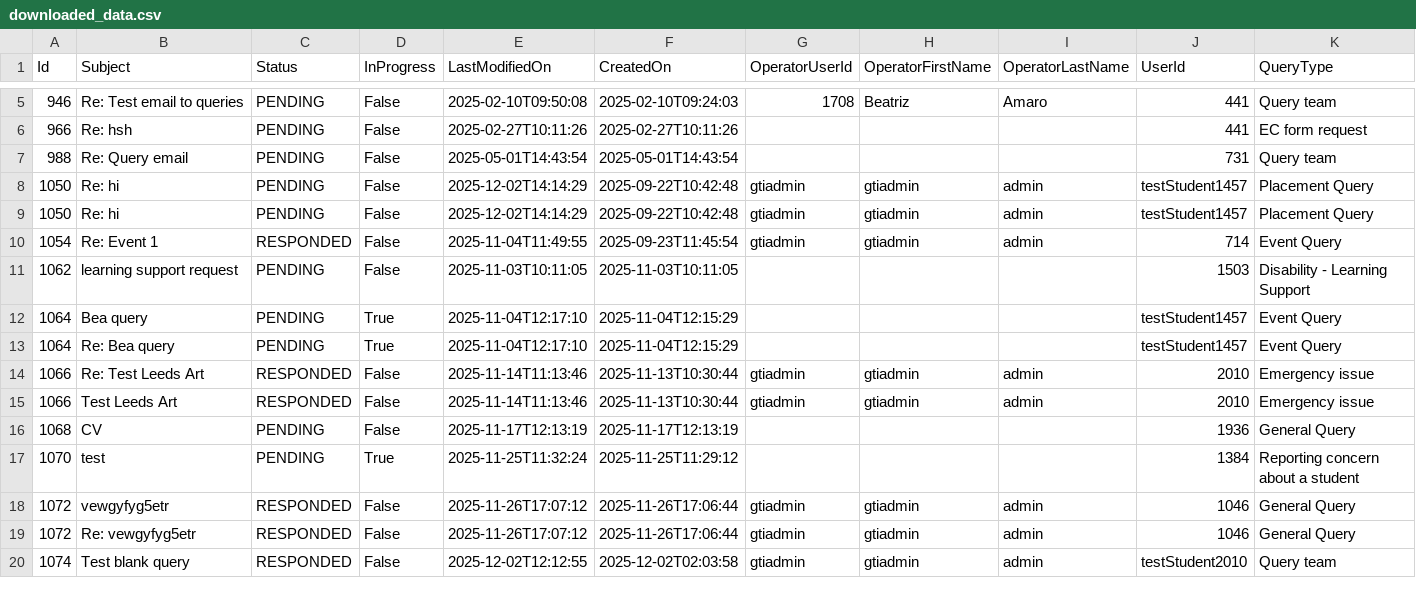
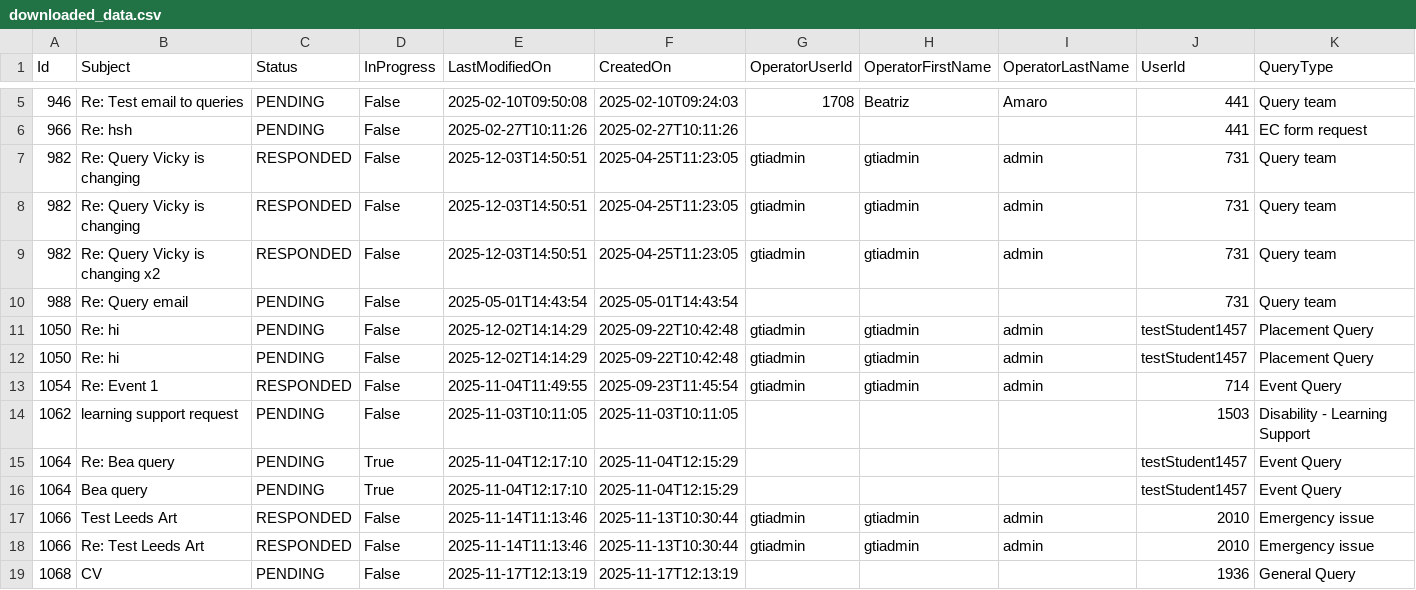
Before and after one commit to falaknaazkhan14/Trial, a CSV file: data/downloaded_data.csv, drawn as a sheet; only a part is shown, gaps mark what is left out; the shorter side is filled out with more unchanged rows.

Commit message:
Update data - 2025-12-03T17:35:36Z

```diff
--- a/data/downloaded_data.csv
+++ b/data/downloaded_data.csv
@@ -6,2 +6,5 @@ Id,Subject,Status,InProgress,LastModifiedOn,CreatedOn,OperatorUserId,OperatorFir
 966,Re: hsh,PENDING,False,2025-02-27T10:11:26,2025-02-27T10:11:26,,,,441,EC form request
+982,Re: Query Vicky is changing,RESPONDED,False,2025-12-03T14:50:51,2025-04-25T11:23:05,gtiadmin,gtiadmin,admin,731,Query team
+982,Re: Query Vicky is changing,RESPONDED,False,2025-12-03T14:50:51,2025-04-25T11:23:05,gtiadmin,gtiadmin,admin,731,Query team
+982,Re: Query Vicky is changing x2,RESPONDED,False,2025-12-03T14:50:51,2025-04-25T11:23:05,gtiadmin,gtiadmin,admin,731,Query team
 988,Re: Query email,PENDING,False,2025-05-01T14:43:54,2025-05-01T14:43:54,,,,731,Query team
@@ -11,6 +14,6 @@ Id,Subject,Status,InProgress,LastModifiedOn,CreatedOn,OperatorUserId,OperatorFir
 1062,learning support request,PENDING,False,2025-11-03T10:11:05,2025-11-03T10:11:05,,,,1503,Disability - Learning Support
+1064,Re: Bea query,PENDING,True,2025-11-04T12:17:10,2025-11-04T12:15:29,,,,testStudent1457,Event Query
 1064,Bea query,PENDING,True,2025-11-04T12:17:10,2025-11-04T12:15:29,,,,testStudent1457,Event Query
-1064,Re: Bea query,PENDING,True,2025-11-04T12:17:10,2025-11-04T12:15:29,,,,testStudent1457,Event Query
+1066,Test Leeds Art,RESPONDED,False,2025-11-14T11:13:46,2025-11-13T10:30:44,gtiadmin,gtiadmin,admin,2010,Emergency issue
 1066,Re: Test Leeds Art,RESPONDED,False,2025-11-14T11:13:46,2025-11-13T10:30:44,gtiadmin,gtiadmin,admin,2010,Emergency issue
-1066,Test Leeds Art,RESPONDED,False,2025-11-14T11:13:46,2025-11-13T10:30:44,gtiadmin,gtiadmin,admin,2010,Emergency issue
 1068,CV,PENDING,False,2025-11-17T12:13:19,2025-11-17T12:13:19,,,,1936,General Query
```
